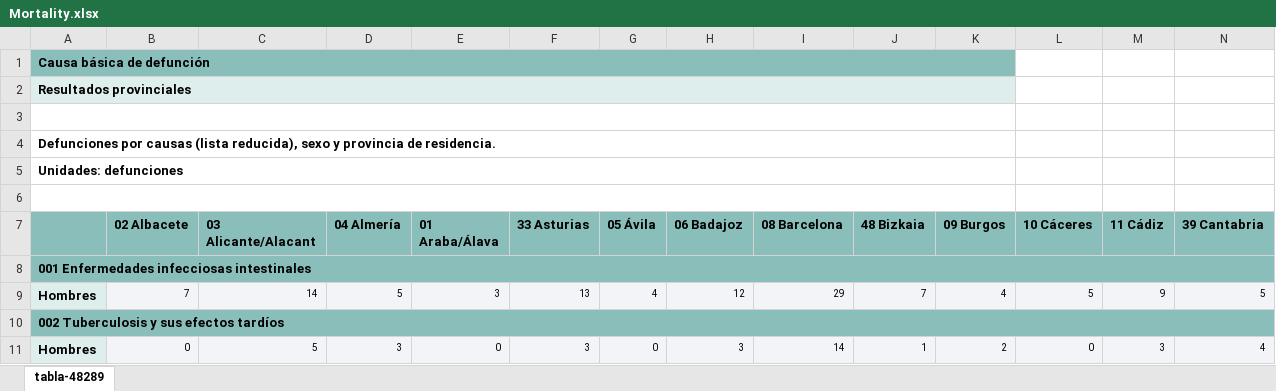
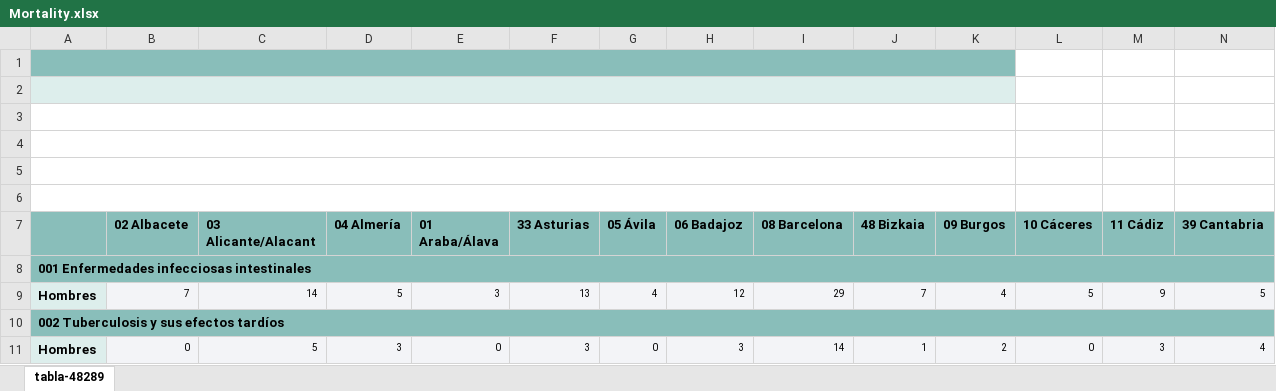
Before and after one commit to Halvardgithub/Master--Comparison-of-three-adaptive-approaches, an Excel workbook: Data/Mortality.xlsx, sheet tabla-48289, drawn as a sheet; only a part is shown; values as stored, in another font and other column widths than the file's, no borders; removed rows and columns are numbered as before the commit, all else as after; rows hold the shown columns only; the diff names each change by its address in the sheet, - before the commit and + after, or states it on an @@ line.

```diff
--- a/Data/Mortality.xlsx (sheet tabla-48289)
+++ b/Data/Mortality.xlsx (sheet tabla-48289)
-row 1: Causa básica de defunción
-row 2: Resultados provinciales
-A1:K1 fill: none
+A1:K1 fill: #89BEBA
-A2: Defunciones por causas (lista reducida), sexo y provincia de residencia.
+A2: (empty)
-A2:K2 fill: none
+A2:K2 fill: #DDEEEC
-A3: Unidades: defunciones
+A3: (empty)
+row 4: (empty)
+row 5: (empty)
```
Also changed, not shown: 1 other file.
